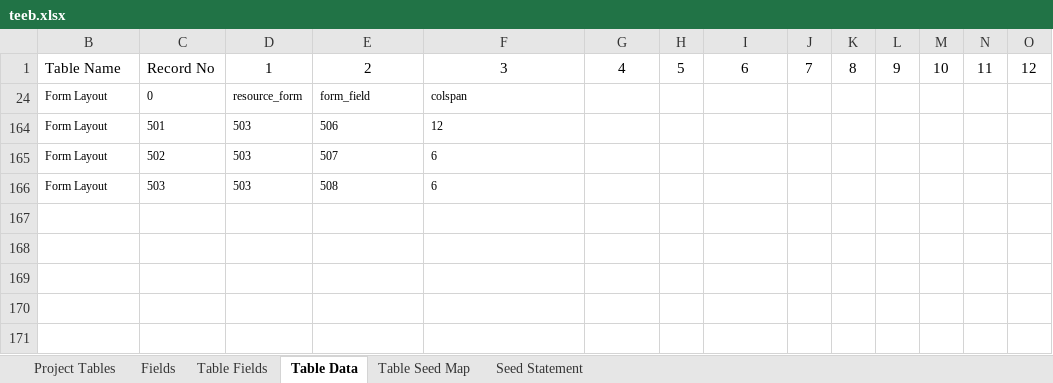
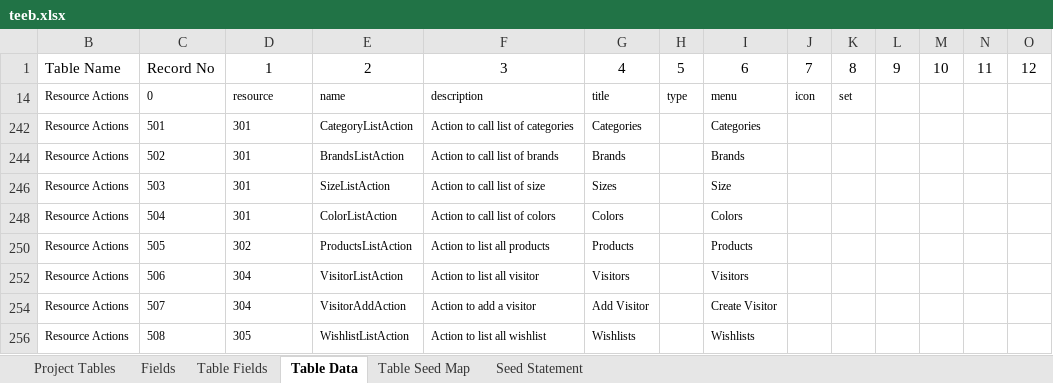
Before and after one commit to MilestoneInnovativeTechnologies/teebpd, an Excel workbook: teeb.xlsx, sheet Table Data, drawn as a sheet; only a part is shown; values as stored, in another font and other column widths than the file's, no borders; table styles not drawn; addresses are those after the commit; rows hold the shown columns only; the diff covers the shown part only; the diff names each change by its address in the sheet, - before the commit and + after, or states it on an @@ line.

Commit message:
Visitors list actions form own and shared wishlists corrected

```diff
--- a/teeb.xlsx (sheet Table Data)
+++ b/teeb.xlsx (sheet Table Data)
-B14: Form Layout
+B14: Resource Actions
-D14: resource_form
+D14: resource
-E14: form_field
+E14: name
-F14: colspan
+F14: description
-G14: (empty)
+G14: title
-H14: (empty)
+H14: type
-I14: (empty)
+I14: menu
-J14: (empty)
+J14: icon
-K14: (empty)
+K14: set
-B242: Form Layout
+B242: Resource Actions
-D242: 503
+D242: 301
-E242: 506
+E242: CategoryListAction
-F242: 12
+F242: Action to call list of categories
-G242: (empty)
+G242: Categories
-I242: (empty)
+I242: Categories
-B244: Form Layout
+B244: Resource Actions
-D244: 503
+D244: 301
-E244: 507
+E244: BrandsListAction
-F244: 6
+F244: Action to call list of brands
-G244: (empty)
+G244: Brands
-I244: (empty)
+I244: Brands
-B246: Form Layout
+B246: Resource Actions
-D246: 503
+D246: 301
-E246: 508
+E246: SizeListAction
-F246: 6
+F246: Action to call list of size
-G246: (empty)
+G246: Sizes
-I246: (empty)
+I246: Size
@@ row 248 unhidden: Resource Actions | 504 | 301 | ColorListAction | Action to call list of colors | Colors |  | Colors @@
@@ row 250 unhidden: Resource Actions | 505 | 302 | ProductsListAction | Action to list all products | Products |  | Products @@
@@ row 252 unhidden: Resource Actions | 506 | 304 | VisitorListAction | Action to list all visitor | Visitors |  | Visitors @@
@@ row 254 unhidden: Resource Actions | 507 | 304 | VisitorAddAction | Action to add a visitor | Add Visitor |  | Create Visitor @@
@@ row 256 unhidden: Resource Actions | 508 | 305 | WishlistListAction | Action to list all wishlist | Wishlists |  | Wishlists @@
```
Also changed, not shown: 2 added rows and 18 hidden or unhidden rows elsewhere in this sheet, sheet Seed Statement, hidden cells, 1 other file.
